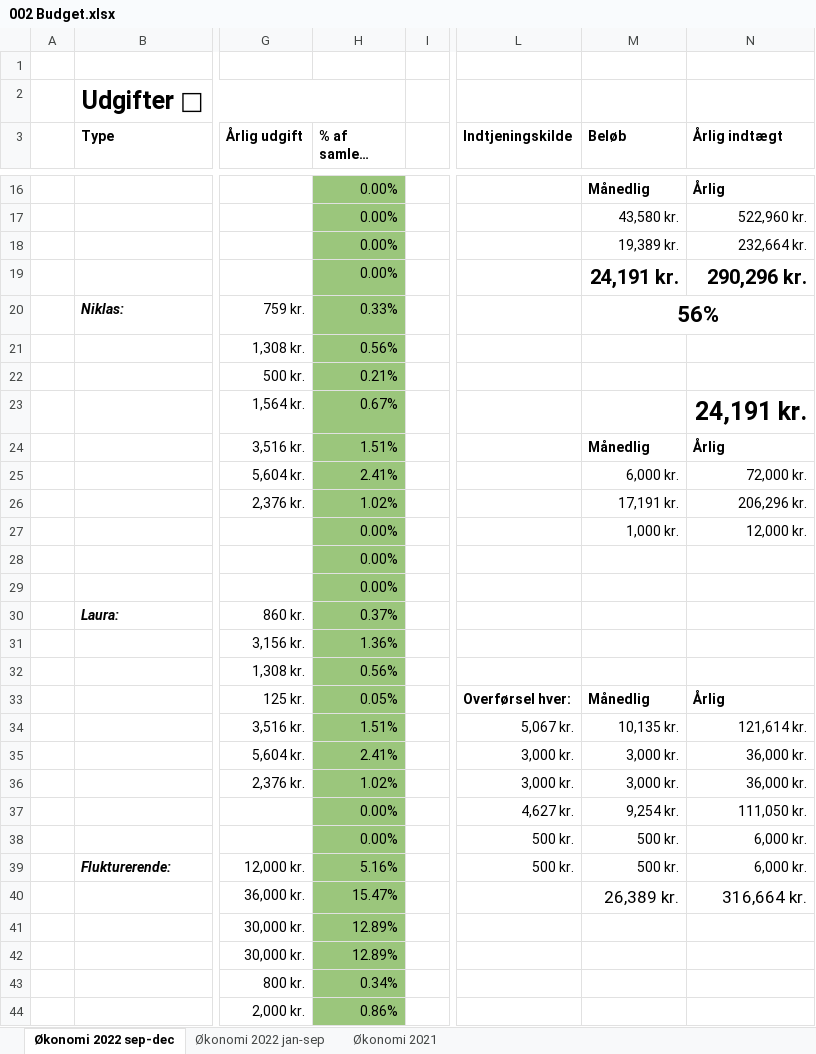
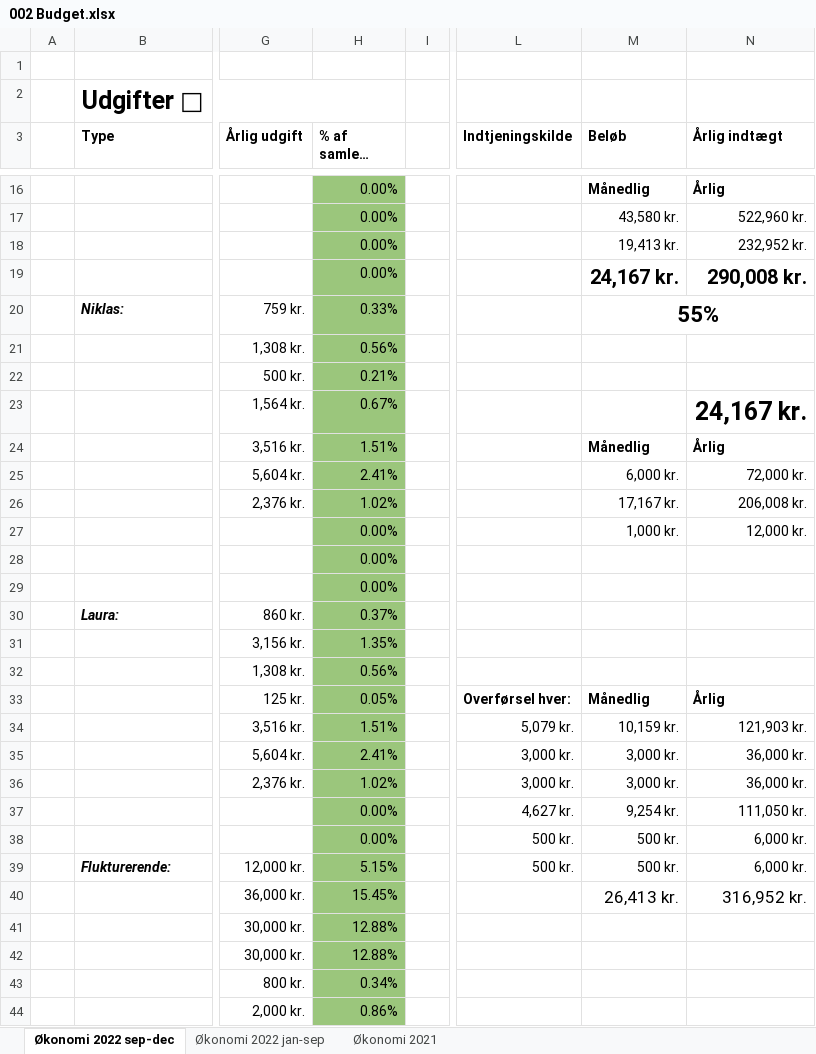
Before and after one commit to nikkibest/Tid-Frihed-Penge, an Excel workbook: Reference Notes/002 Budget.xlsx, sheet Økonomi 2022 sep-dec, drawn as a sheet; only a part is shown, gaps mark what is left out; long unchanged cells end in …; values as stored, in another font and other column widths than the file's, no borders; charts and pictures and conditional formats not drawn; the diff covers the shown part only; the diff names each change by its address in the sheet, - before the commit and + after, or states it on an @@ line.

Commit message:
changes to budget

```diff
--- a/Reference Notes/002 Budget.xlsx (sheet Økonomi 2022 sep-dec)
+++ b/Reference Notes/002 Budget.xlsx (sheet Økonomi 2022 sep-dec)
-M18 (Beløb): 19,389 kr.
+M18 (Beløb): 19,413 kr.
-N18 (Årlig indtægt): 232,664 kr.
+N18 (Årlig indtægt): 232,952 kr.
-M19 (Beløb): 24,191 kr.
+M19 (Beløb): 24,167 kr.
-N19 (Årlig indtægt): 290,296 kr.
+N19 (Årlig indtægt): 290,008 kr.
-M20 (Beløb): 56%
+M20 (Beløb): 55%
-N23 (Årlig indtægt): 24,191 kr.
+N23 (Årlig indtægt): 24,167 kr.
-M26 (Beløb): 17,191 kr.
+M26 (Beløb): 17,167 kr.
-N26 (Årlig indtægt): 206,296 kr.
+N26 (Årlig indtægt): 206,008 kr.
-H31 (% af samlede udgifter): 1.36%
+H31 (% af samlede udgifter): 1.35%
-L34 (Indtjeningskilde): 5,067 kr.
+L34 (Indtjeningskilde): 5,079 kr.
-M34 (Beløb): 10,135 kr.
+M34 (Beløb): 10,159 kr.
-N34 (Årlig indtægt): 121,614 kr.
+N34 (Årlig indtægt): 121,903 kr.
-H39 (% af samlede udgifter): 5.16%
+H39 (% af samlede udgifter): 5.15%
-H40 (% af samlede udgifter): 15.47%
+H40 (% af samlede udgifter): 15.45%
-M40 (Beløb): 26,389 kr.
+M40 (Beløb): 26,413 kr.
-N40 (Årlig indtægt): 316,664 kr.
+N40 (Årlig indtægt): 316,952 kr.
-H41:H42 (% af samlede udgifter): 12.89%
+H41:H42 (% af samlede udgifter): 12.88%
```
Also changed, not shown: 19 edited cells elsewhere in this sheet, charts or pictures, 4 other files.
